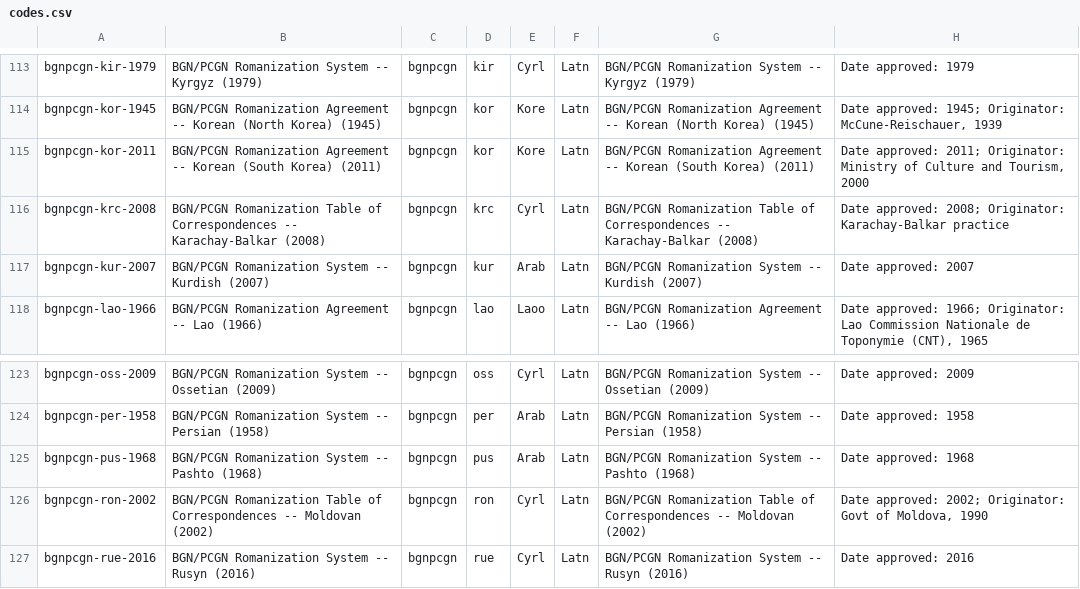
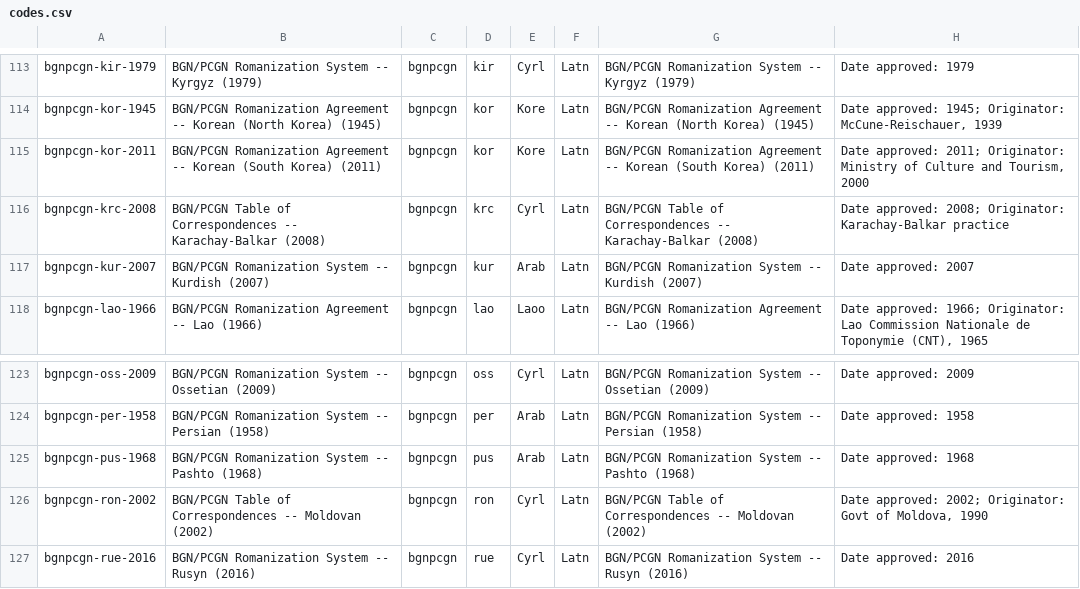
Before and after one commit to CalConnect/csd-transcription-systems, a CSV file: sources/data/codes.csv, drawn as a sheet; only a part is shown, gaps mark what is left out; the diff covers the shown part only.

Commit message:
BGN/PCGN "Romanization Table of Correspondences" => "Table of Correspondences”
Fixes #20 #8 #9

```diff
--- a/sources/data/codes.csv
+++ b/sources/data/codes.csv
@@ -115,3 +115,3 @@ bgnpcgn-kor-1945,BGN/PCGN Romanization Agreement -- Korean (North Korea) (1945),
 bgnpcgn-kor-2011,BGN/PCGN Romanization Agreement -- Korean (South Korea) (2011),bgnpcgn,kor,Kore,Latn,BGN/PCGN Romanization Agreement -- Korean (South Korea) (2011),"Date approved: 2011;  Originator: Ministry of Culture and Tourism, 2000"
-bgnpcgn-krc-2008,BGN/PCGN Romanization Table of Correspondences -- Karachay-Balkar (2008),bgnpcgn,krc,Cyrl,Latn,BGN/PCGN Romanization Table of Correspondences -- Karachay-Balkar (2008),Date approved: 2008;  Originator: Karachay-Balkar practice
+bgnpcgn-krc-2008,BGN/PCGN Table of Correspondences -- Karachay-Balkar (2008),bgnpcgn,krc,Cyrl,Latn,BGN/PCGN Table of Correspondences -- Karachay-Balkar (2008),Date approved: 2008;  Originator: Karachay-Balkar practice
 bgnpcgn-kur-2007,BGN/PCGN Romanization System -- Kurdish (2007),bgnpcgn,kur,Arab,Latn,BGN/PCGN Romanization System -- Kurdish (2007),Date approved: 2007
@@ -125,3 +125,3 @@ bgnpcgn-per-1958,BGN/PCGN Romanization System -- Persian (1958),bgnpcgn,per,Arab
 bgnpcgn-pus-1968,BGN/PCGN Romanization System -- Pashto (1968),bgnpcgn,pus,Arab,Latn,BGN/PCGN Romanization System -- Pashto (1968),Date approved: 1968
-bgnpcgn-ron-2002,BGN/PCGN Romanization Table of Correspondences -- Moldovan (2002),bgnpcgn,ron,Cyrl,Latn,BGN/PCGN Romanization Table of Correspondences -- Moldovan (2002),"Date approved: 2002;  Originator: Govt of Moldova, 1990"
+bgnpcgn-ron-2002,BGN/PCGN Table of Correspondences -- Moldovan (2002),bgnpcgn,ron,Cyrl,Latn,BGN/PCGN Table of Correspondences -- Moldovan (2002),"Date approved: 2002;  Originator: Govt of Moldova, 1990"
 bgnpcgn-rue-2016,BGN/PCGN Romanization System -- Rusyn (2016),bgnpcgn,rue,Cyrl,Latn,BGN/PCGN Romanization System -- Rusyn (2016),Date approved: 2016
```
Also changed, not shown: 16 edited cells elsewhere in this file.
